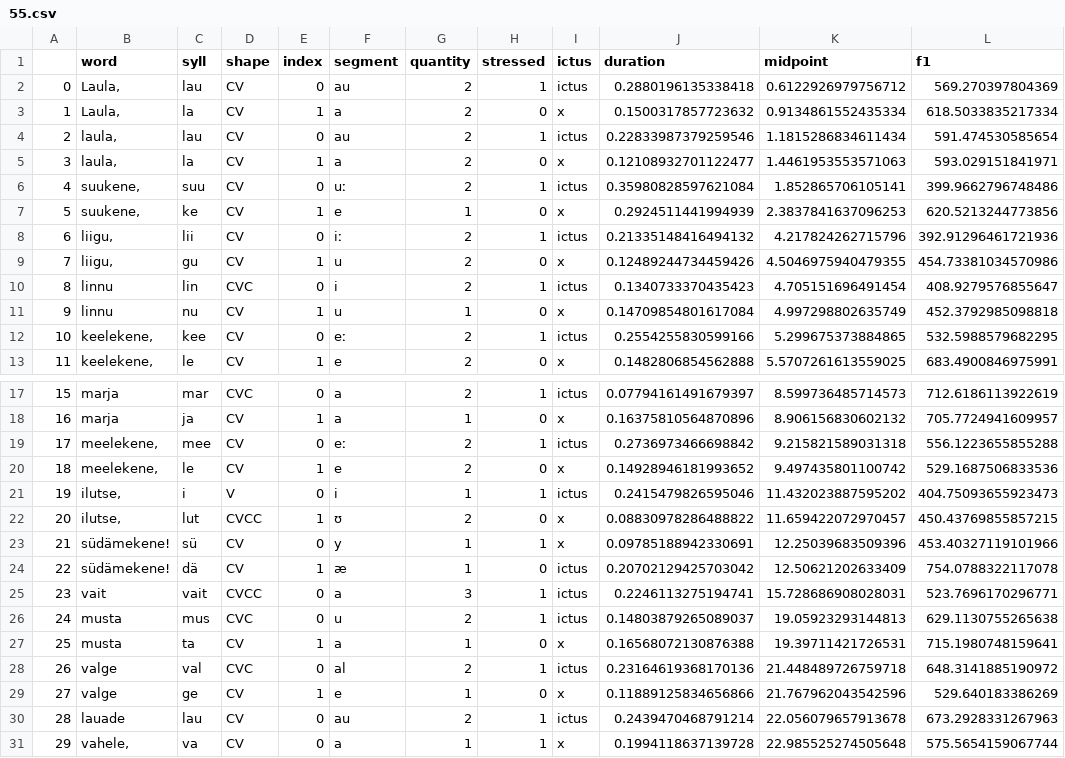
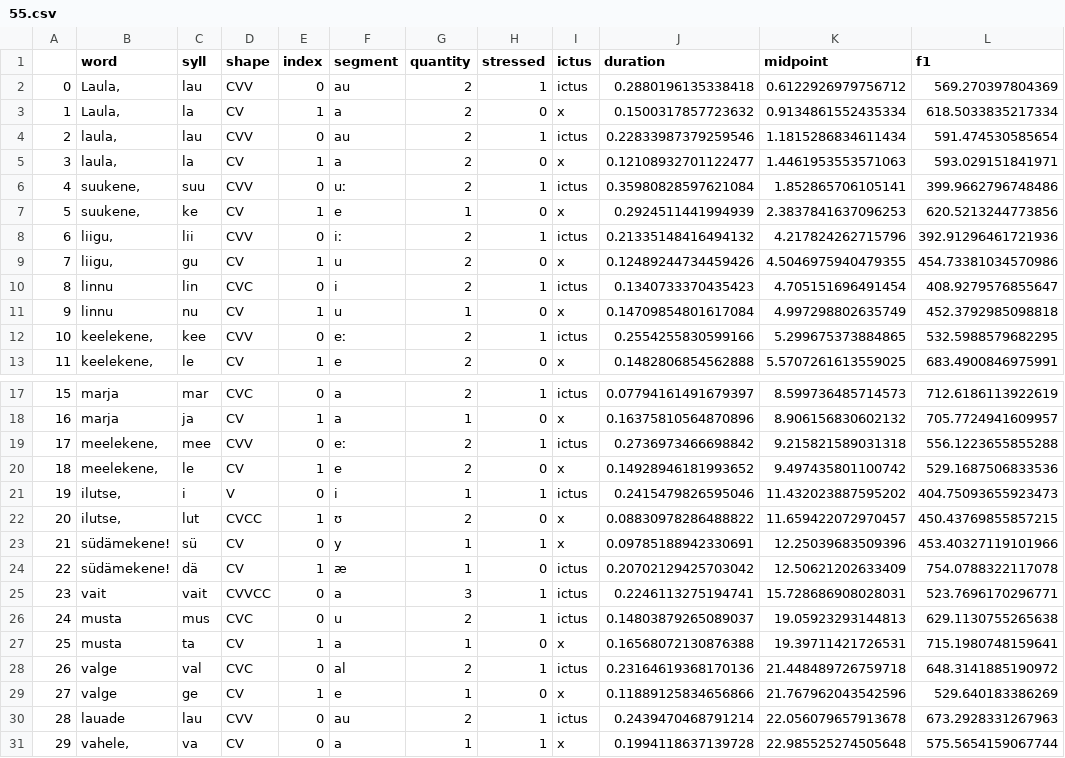
Before and after one commit to sally-ran-some/eesti_regilaul, a CSV file: songs/datum/55.csv, drawn as a sheet; only a part is shown, gaps mark what is left out; the diff names each change by its address in the sheet, - before the commit and + after, or states it on an @@ line.

```diff
--- a/songs/datum/55.csv
+++ b/songs/datum/55.csv
-D2 (shape): CV
+D2 (shape): CVV
-D4 (shape): CV
+D4 (shape): CVV
-D6 (shape): CV
+D6 (shape): CVV
-D8 (shape): CV
+D8 (shape): CVV
-D12 (shape): CV
+D12 (shape): CVV
-D19 (shape): CV
+D19 (shape): CVV
-D25 (shape): CVCC
+D25 (shape): CVVCC
-D30 (shape): CV
+D30 (shape): CVV
```
Also changed, not shown: preprocess_jupyter/regilaul_vowels.csv, songs/datum/41.csv, 22 other files.
